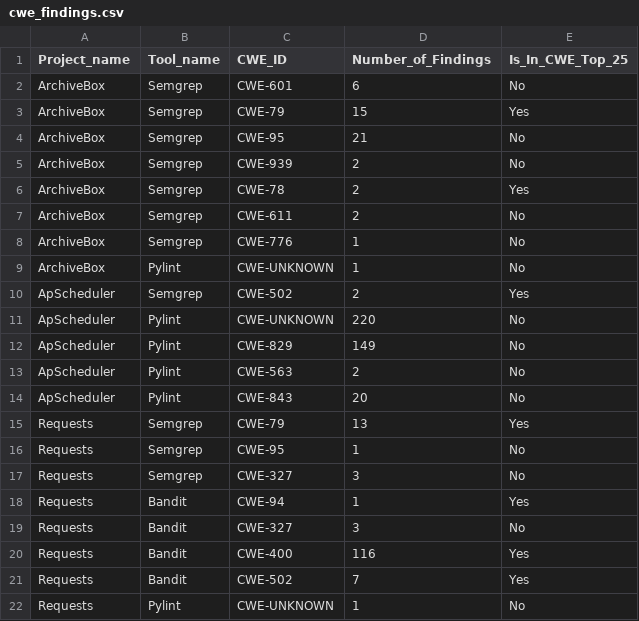
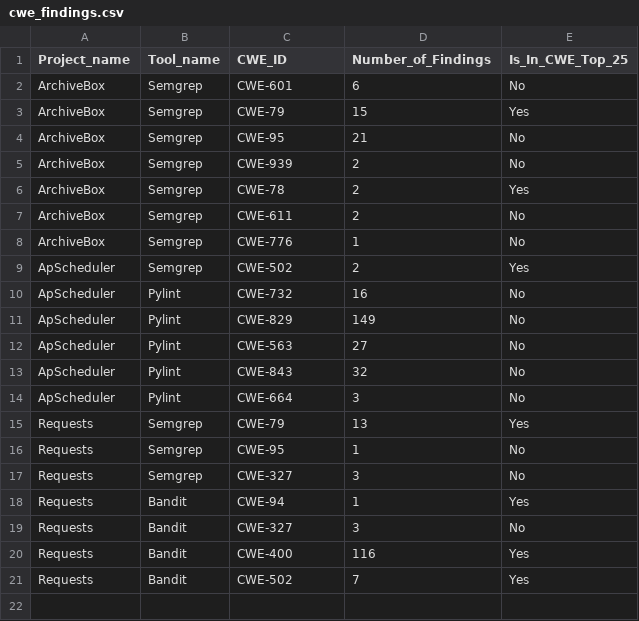
Before and after one commit to Darpana-iitgn/CS-202-Assessment-2, a CSV file: Lab 6/cwe_findings.csv, drawn as a sheet.

Commit message:
remove unknowns from pylint

```diff
--- a/Lab 6/cwe_findings.csv
+++ b/Lab 6/cwe_findings.csv
@@ -8,8 +8,8 @@ ArchiveBox,Semgrep,CWE-611,2,No
 ArchiveBox,Semgrep,CWE-776,1,No
-ArchiveBox,Pylint,CWE-UNKNOWN,1,No
 ApScheduler,Semgrep,CWE-502,2,Yes
-ApScheduler,Pylint,CWE-UNKNOWN,220,No
+ApScheduler,Pylint,CWE-732,16,No
 ApScheduler,Pylint,CWE-829,149,No
-ApScheduler,Pylint,CWE-563,2,No
-ApScheduler,Pylint,CWE-843,20,No
+ApScheduler,Pylint,CWE-563,27,No
+ApScheduler,Pylint,CWE-843,32,No
+ApScheduler,Pylint,CWE-664,3,No
 Requests,Semgrep,CWE-79,13,Yes
@@ -21,2 +21 @@ Requests,Bandit,CWE-400,116,Yes
 Requests,Bandit,CWE-502,7,Yes
-Requests,Pylint,CWE-UNKNOWN,1,No
```
Also changed, not shown: 2 other files.
